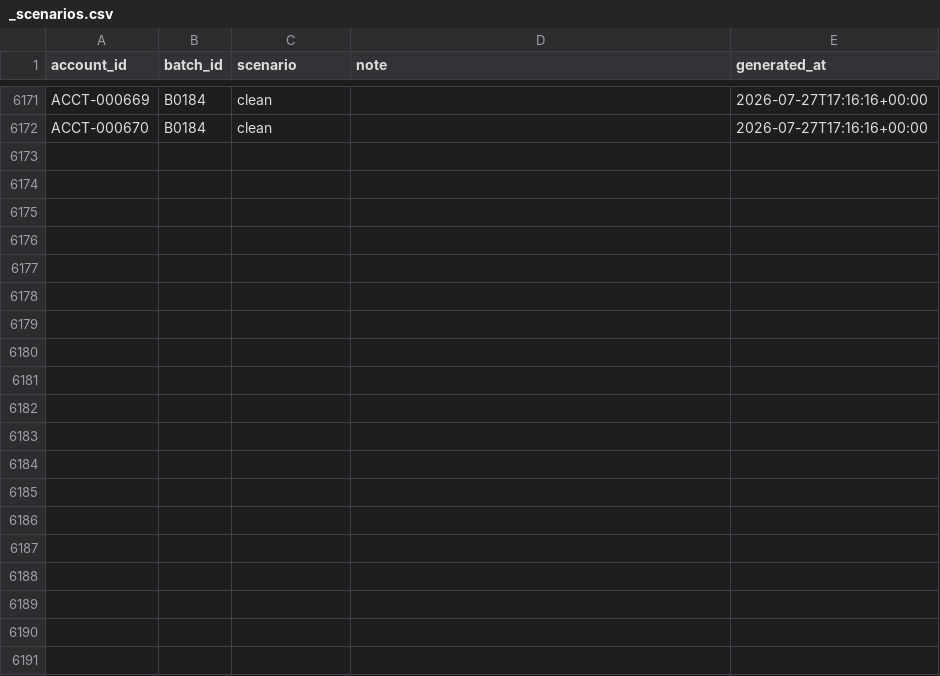
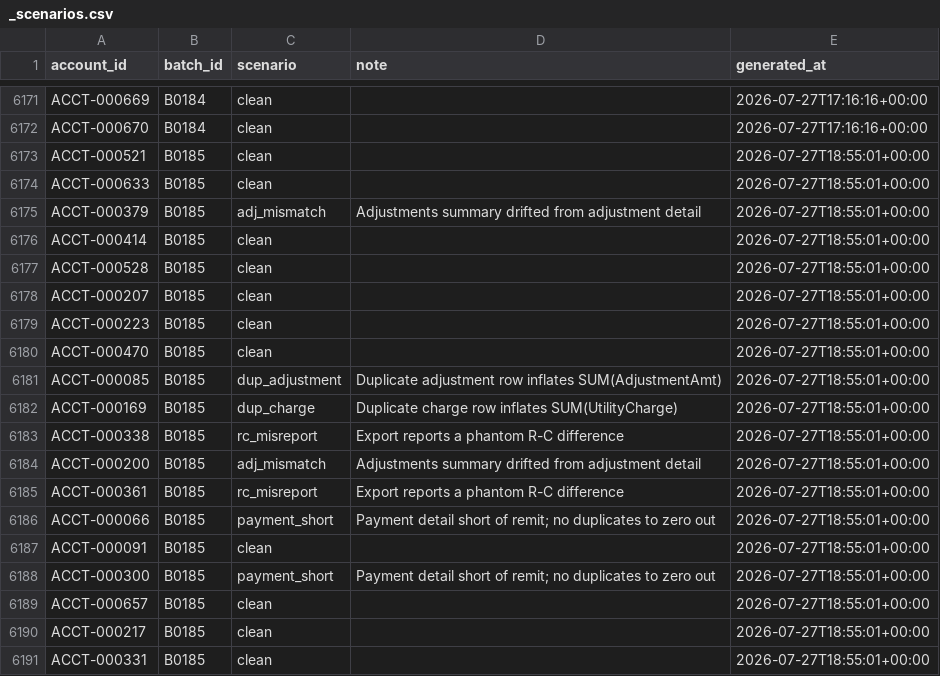
Before and after one commit to jelendu/remit-reconciliation-engine, a CSV file: data_gen/output/_scenarios.csv, drawn as a sheet; only a part is shown, gaps mark what is left out; the diff covers the shown part only; the diff names each change by its address in the sheet, - before the commit and + after, or states it on an @@ line.

```diff
--- a/data_gen/output/_scenarios.csv
+++ b/data_gen/output/_scenarios.csv
+row 6173: ACCT-000521 | B0185 | clean |  | 2026-07-27T18:55:01+00:00
+row 6174: ACCT-000633 | B0185 | clean |  | 2026-07-27T18:55:01+00:00
+row 6175: ACCT-000379 | B0185 | adj_mismatch | Adjustments summary drifted from adjustment detail | 2026-07-27T18:55:01+00:00
+row 6176: ACCT-000414 | B0185 | clean |  | 2026-07-27T18:55:01+00:00
+row 6177: ACCT-000528 | B0185 | clean |  | 2026-07-27T18:55:01+00:00
+row 6178: ACCT-000207 | B0185 | clean |  | 2026-07-27T18:55:01+00:00
+row 6179: ACCT-000223 | B0185 | clean |  | 2026-07-27T18:55:01+00:00
+row 6180: ACCT-000470 | B0185 | clean |  | 2026-07-27T18:55:01+00:00
+row 6181: ACCT-000085 | B0185 | dup_adjustment | Duplicate adjustment row inflates SUM(AdjustmentAmt) | 2026-07-27T18:55:01+00:00
+row 6182: ACCT-000169 | B0185 | dup_charge | Duplicate charge row inflates SUM(UtilityCharge) | 2026-07-27T18:55:01+00:00
+row 6183: ACCT-000338 | B0185 | rc_misreport | Export reports a phantom R-C difference | 2026-07-27T18:55:01+00:00
+row 6184: ACCT-000200 | B0185 | adj_mismatch | Adjustments summary drifted from adjustment detail | 2026-07-27T18:55:01+00:00
+row 6185: ACCT-000361 | B0185 | rc_misreport | Export reports a phantom R-C difference | 2026-07-27T18:55:01+00:00
+row 6186: ACCT-000066 | B0185 | payment_short | Payment detail short of remit; no duplicates to zero out | 2026-07-27T18:55:01+00:00
+row 6187: ACCT-000091 | B0185 | clean |  | 2026-07-27T18:55:01+00:00
+row 6188: ACCT-000300 | B0185 | payment_short | Payment detail short of remit; no duplicates to zero out | 2026-07-27T18:55:01+00:00
+row 6189: ACCT-000657 | B0185 | clean |  | 2026-07-27T18:55:01+00:00
+row 6190: ACCT-000217 | B0185 | clean |  | 2026-07-27T18:55:01+00:00
+row 6191: ACCT-000331 | B0185 | clean |  | 2026-07-27T18:55:01+00:00
```
Also changed, not shown: 14 added rows elsewhere in this file, data_gen/output/adjustment_amts.csv, data_gen/output/cust_charges.csv, 17 other files.
